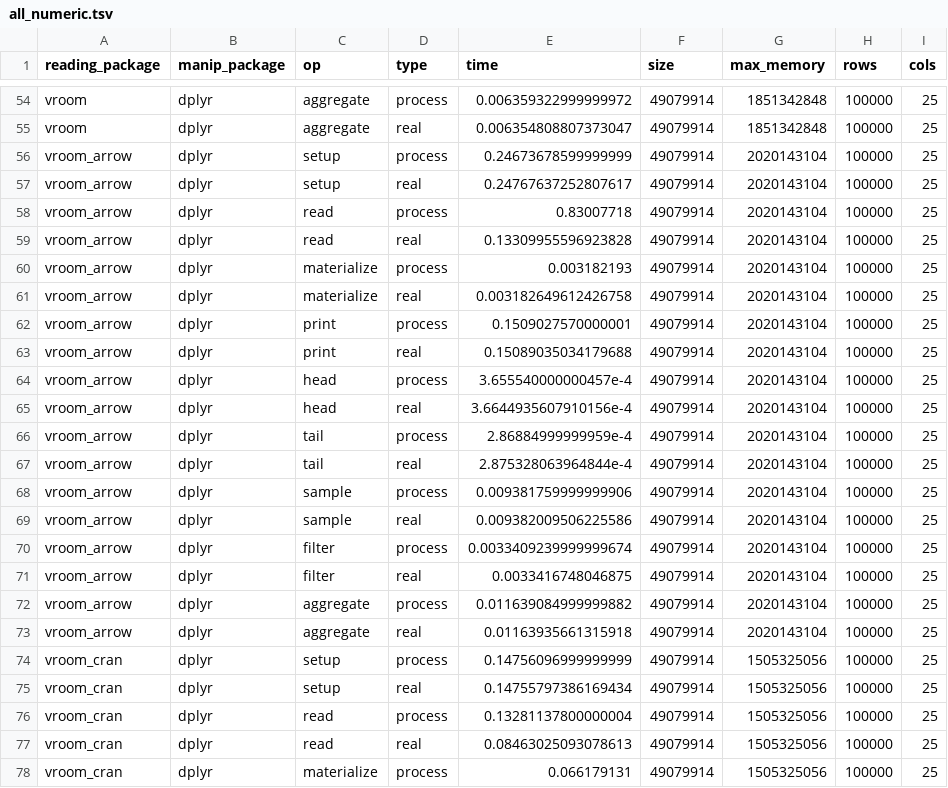
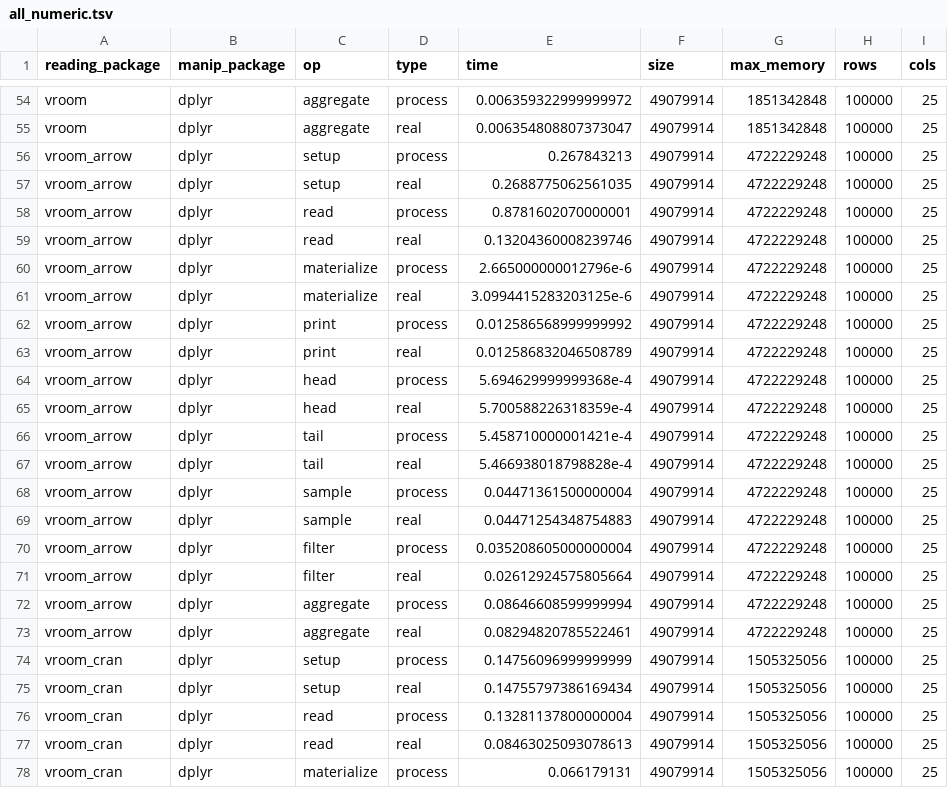
Before and after one commit to jimhester/vroom, a TSV file: inst/bench2/all_numeric.tsv, drawn as a sheet; only a part is shown, gaps mark what is left out.

```diff
--- a/inst/bench2/all_numeric.tsv
+++ b/inst/bench2/all_numeric.tsv
@@ -55,20 +55,20 @@ vroom	dplyr	aggregate	process	0.006359322999999972	49079914	1851342848	100000	25
 vroom	dplyr	aggregate	real	0.006354808807373047	49079914	1851342848	100000	25
-vroom_arrow	dplyr	setup	process	0.24673678599999999	49079914	2020143104	100000	25
-vroom_arrow	dplyr	setup	real	0.24767637252807617	49079914	2020143104	100000	25
-vroom_arrow	dplyr	read	process	0.83007718	49079914	2020143104	100000	25
-vroom_arrow	dplyr	read	real	0.13309955596923828	49079914	2020143104	100000	25
-vroom_arrow	dplyr	materialize	process	0.003182193	49079914	2020143104	100000	25
-vroom_arrow	dplyr	materialize	real	0.003182649612426758	49079914	2020143104	100000	25
-vroom_arrow	dplyr	print	process	0.1509027570000001	49079914	2020143104	100000	25
-vroom_arrow	dplyr	print	real	0.15089035034179688	49079914	2020143104	100000	25
-vroom_arrow	dplyr	head	process	3.655540000000457e-4	49079914	2020143104	100000	25
-vroom_arrow	dplyr	head	real	3.6644935607910156e-4	49079914	2020143104	100000	25
-vroom_arrow	dplyr	tail	process	2.86884999999959e-4	49079914	2020143104	100000	25
-vroom_arrow	dplyr	tail	real	2.875328063964844e-4	49079914	2020143104	100000	25
-vroom_arrow	dplyr	sample	process	0.009381759999999906	49079914	2020143104	100000	25
-vroom_arrow	dplyr	sample	real	0.009382009506225586	49079914	2020143104	100000	25
-vroom_arrow	dplyr	filter	process	0.0033409239999999674	49079914	2020143104	100000	25
-vroom_arrow	dplyr	filter	real	0.0033416748046875	49079914	2020143104	100000	25
-vroom_arrow	dplyr	aggregate	process	0.011639084999999882	49079914	2020143104	100000	25
-vroom_arrow	dplyr	aggregate	real	0.01163935661315918	49079914	2020143104	100000	25
+vroom_arrow	dplyr	setup	process	0.267843213	49079914	4722229248	100000	25
+vroom_arrow	dplyr	setup	real	0.2688775062561035	49079914	4722229248	100000	25
+vroom_arrow	dplyr	read	process	0.8781602070000001	49079914	4722229248	100000	25
+vroom_arrow	dplyr	read	real	0.13204360008239746	49079914	4722229248	100000	25
+vroom_arrow	dplyr	materialize	process	2.665000000012796e-6	49079914	4722229248	100000	25
+vroom_arrow	dplyr	materialize	real	3.0994415283203125e-6	49079914	4722229248	100000	25
+vroom_arrow	dplyr	print	process	0.012586568999999992	49079914	4722229248	100000	25
+vroom_arrow	dplyr	print	real	0.012586832046508789	49079914	4722229248	100000	25
+vroom_arrow	dplyr	head	process	5.694629999999368e-4	49079914	4722229248	100000	25
+vroom_arrow	dplyr	head	real	5.700588226318359e-4	49079914	4722229248	100000	25
+vroom_arrow	dplyr	tail	process	5.458710000001421e-4	49079914	4722229248	100000	25
+vroom_arrow	dplyr	tail	real	5.466938018798828e-4	49079914	4722229248	100000	25
+vroom_arrow	dplyr	sample	process	0.04471361500000004	49079914	4722229248	100000	25
+vroom_arrow	dplyr	sample	real	0.04471254348754883	49079914	4722229248	100000	25
+vroom_arrow	dplyr	filter	process	0.035208605000000004	49079914	4722229248	100000	25
+vroom_arrow	dplyr	filter	real	0.02612924575805664	49079914	4722229248	100000	25
+vroom_arrow	dplyr	aggregate	process	0.08646608599999994	49079914	4722229248	100000	25
+vroom_arrow	dplyr	aggregate	real	0.08294820785522461	49079914	4722229248	100000	25
 vroom_cran	dplyr	setup	process	0.14756096999999999	49079914	1505325056	100000	25
```
Also changed, not shown: inst/bench2/all_character.tsv, inst/bench2/mixed.tsv, 3 other files.
